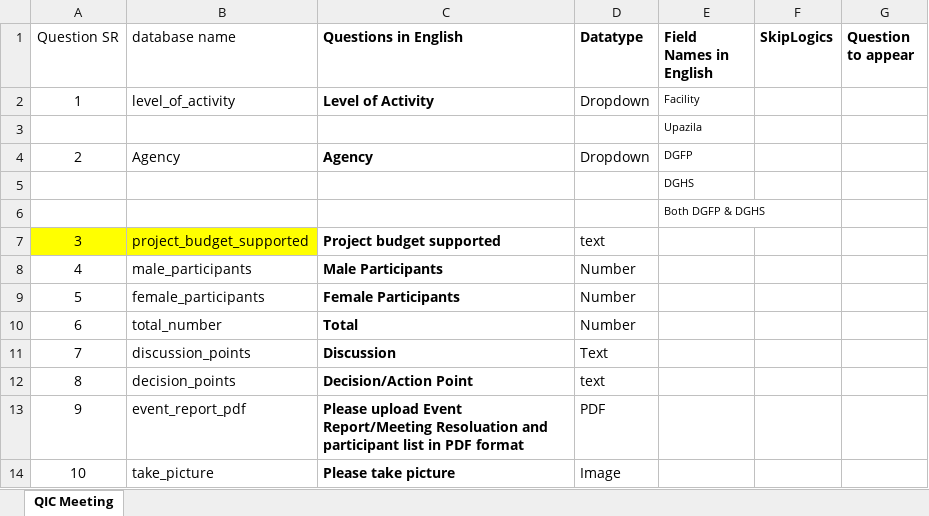
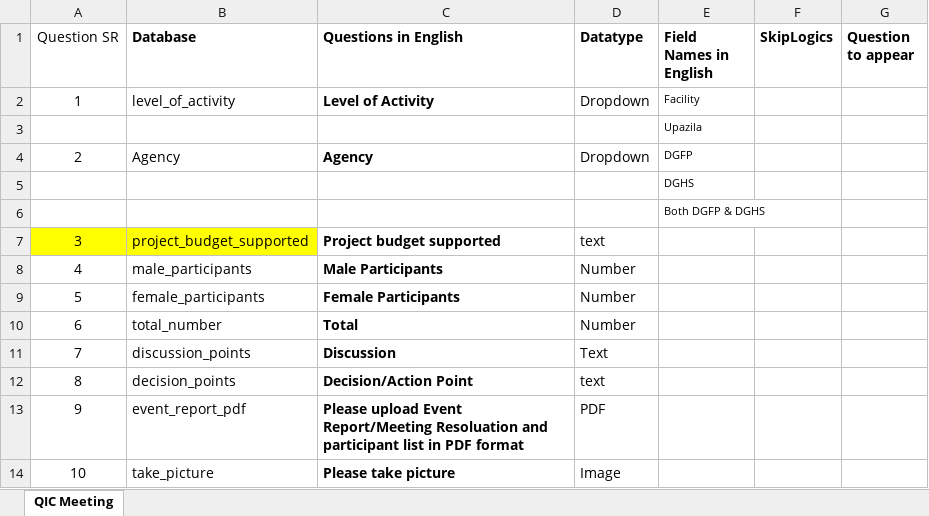
Before and after one commit to atiquehossain/excel_to_app_web, an Excel workbook: media/uploads/QIC Meeting.xlsx, sheet QIC Meeting, drawn as a sheet; values as stored, in another font and other column widths than the file's, no borders; the diff names each change by its address in the sheet, - before the commit and + after, or states it on an @@ line.

```diff
--- a/media/uploads/QIC Meeting.xlsx (sheet QIC Meeting)
+++ b/media/uploads/QIC Meeting.xlsx (sheet QIC Meeting)
-B1: database name
+B1: Database
-B1 bold: off
+B1 bold: on
```
Also changed, not shown: 24 other files.
